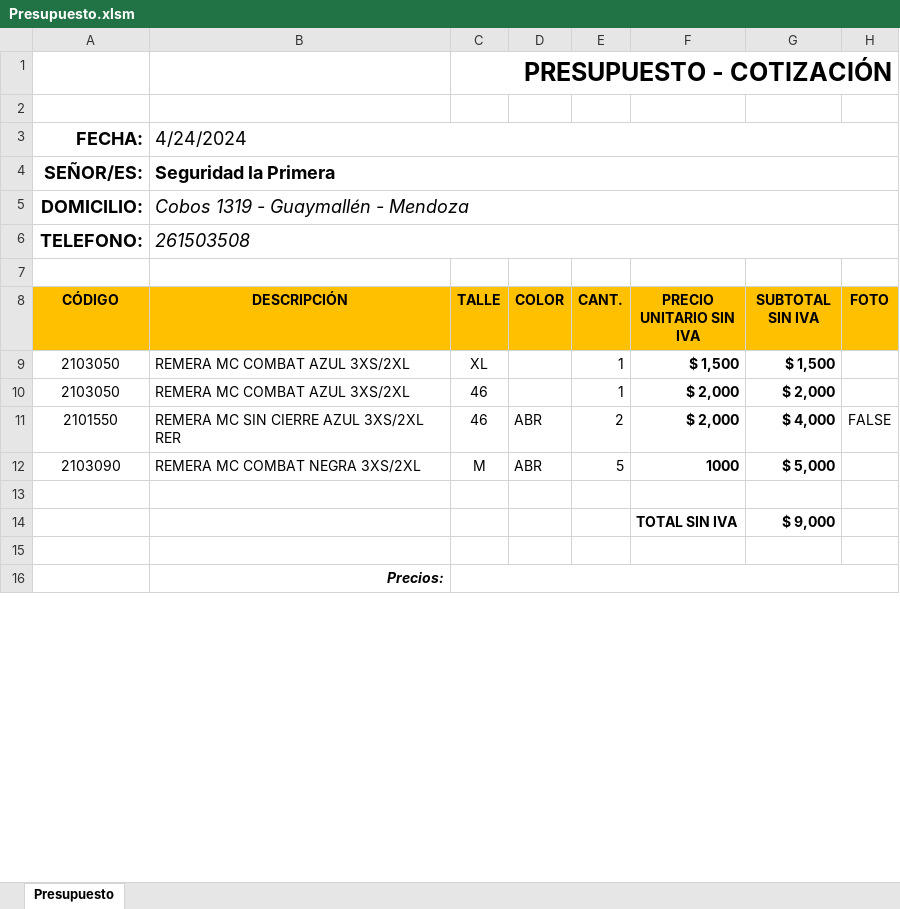
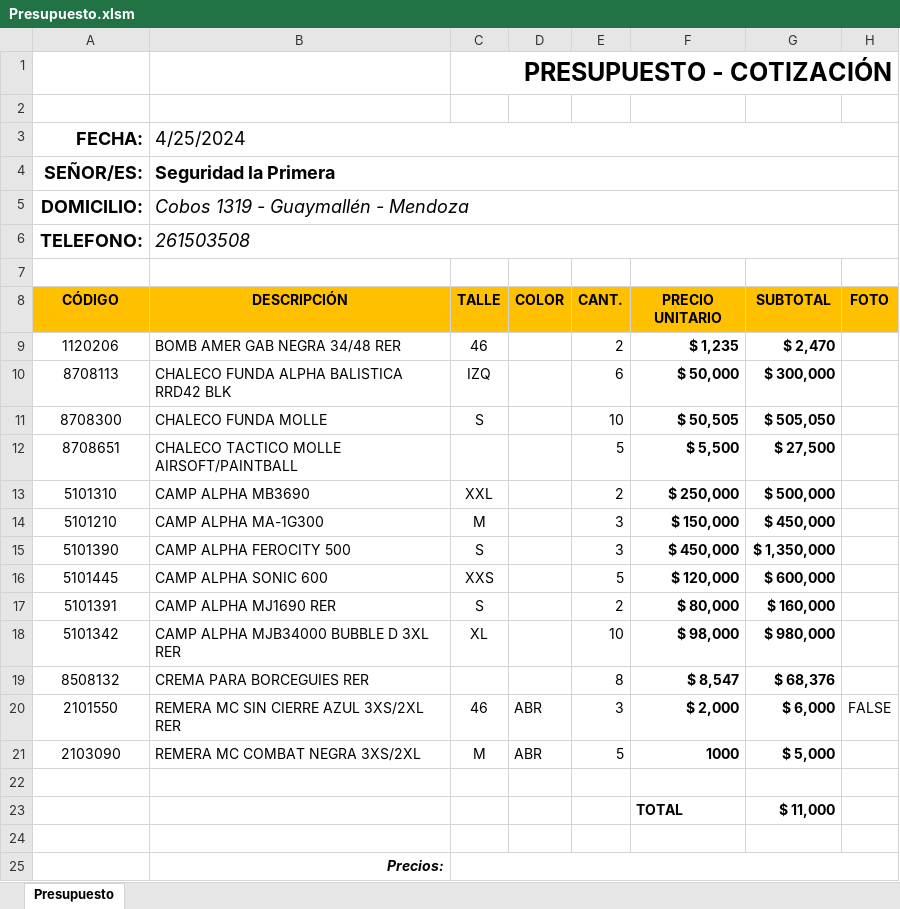
Before and after one commit to edgardoraul/Presupuesto-con-Macros, an Excel workbook: Presupuesto.xlsm, sheet Presupuesto, drawn as a sheet; only a part is shown; values as stored, in another font and other column widths than the file's, no borders; charts and pictures and conditional formats not drawn; removed rows and columns are numbered as before the commit, all else as after; the diff names each change by its address in the sheet, - before the commit and + after, or states it on an @@ line.

Commit message:
Corrección de los errores.
Ahora está protegida por macros.

```diff
--- a/Presupuesto.xlsm (sheet Presupuesto)
+++ b/Presupuesto.xlsm (sheet Presupuesto)
-B3 (DESCRIPCIÓN): 4/24/2024
+B3 (DESCRIPCIÓN): 4/25/2024
-F8: PRECIO UNITARIO SIN IVA
+F8: PRECIO UNITARIO
-G8: SUBTOTAL SIN IVA
+G8: SUBTOTAL
-row 9: 2103050 | REMERA MC COMBAT AZUL 3XS/2XL | XL |  | 1 | $ 1,500 | $ 1,500
-row 10: 2103050 | REMERA MC COMBAT AZUL 3XS/2XL | 46 |  | 1 | $ 2,000 | $ 2,000
+row 9: 1120206 | BOMB AMER GAB NEGRA 34/48 RER | 46 |  | 2 | $ 1,235 | $ 2,470
+row 10: 8708113 | CHALECO FUNDA ALPHA BALISTICA RRD42 BLK | IZQ |  | 6 | $ 50,000 | $ 300,000
+row 11: 8708300 | CHALECO FUNDA MOLLE | S |  | 10 | $ 50,505 | $ 505,050
+row 12: 8708651 | CHALECO TACTICO MOLLE AIRSOFT/PAINTBALL |  |  | 5 | $ 5,500 | $ 27,500
+row 13: 5101310 | CAMP ALPHA MB3690 | XXL |  | 2 | $ 250,000 | $ 500,000
+row 14: 5101210 | CAMP ALPHA MA-1G300 | M |  | 3 | $ 150,000 | $ 450,000
+row 15: 5101390 | CAMP ALPHA FEROCITY 500 | S |  | 3 | $ 450,000 | $ 1,350,000
+row 16: 5101445 | CAMP ALPHA SONIC 600 | XXS |  | 5 | $ 120,000 | $ 600,000
+row 17: 5101391 | CAMP ALPHA MJ1690 RER | S |  | 2 | $ 80,000 | $ 160,000
+row 18: 5101342 | CAMP ALPHA MJB34000 BUBBLE D 3XL RER | XL |  | 10 | $ 98,000 | $ 980,000
+row 19: 8508132 | CREMA PARA BORCEGUIES RER |  |  | 8 | $ 8,547 | $ 68,376
-E20 (CANT.): 2
+E20 (CANT.): 3
-G20 (SUBTOTAL): $ 4,000
+G20 (SUBTOTAL): $ 6,000
-row 14:  |  |  |  |  | TOTAL SIN IVA | $ 9,000
+row 23:  |  |  |  |  | TOTAL | $ 11,000
```
Also changed, not shown: formulas that keep their value, charts or pictures.
